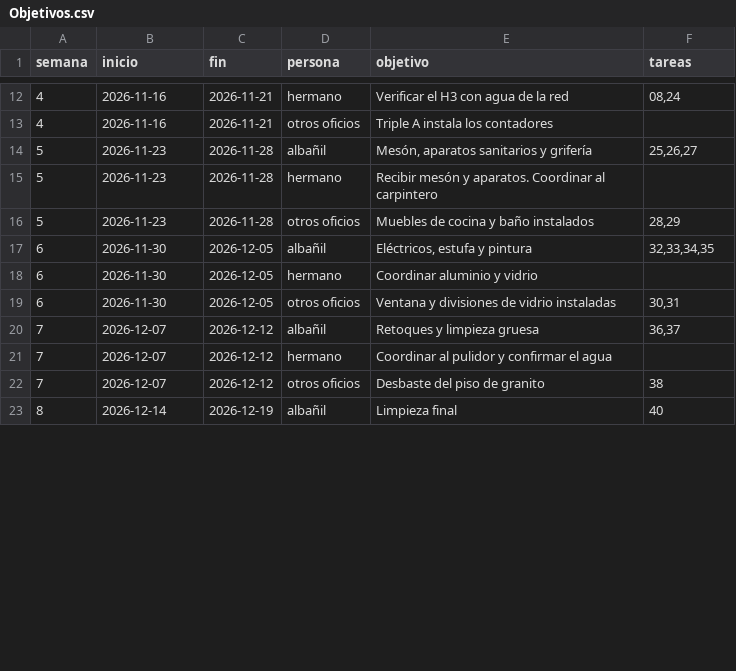
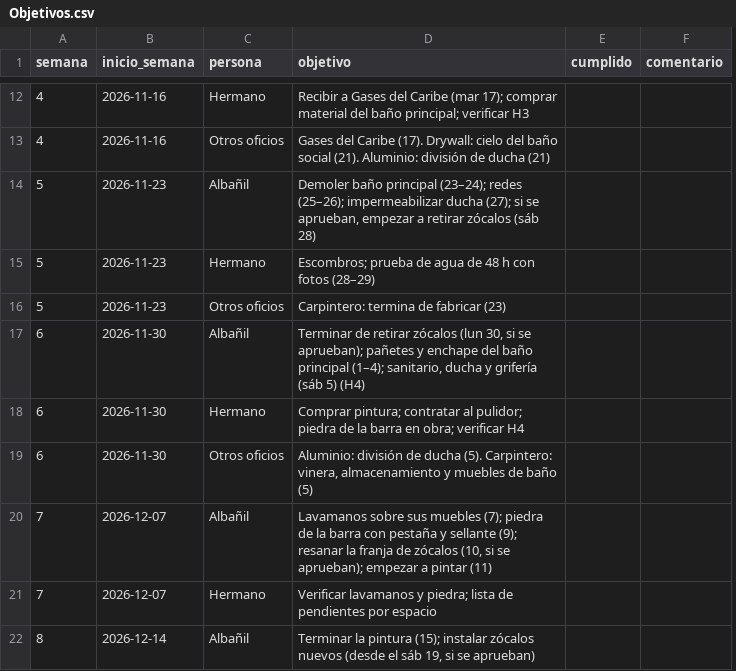
Before and after one commit to carlos1208/bot-obra-los-andes, a CSV file: semillas/Objetivos.csv, drawn as a sheet; only a part is shown, gaps mark what is left out; removed rows and columns are numbered as before the commit, all else as after; the diff covers the shown part only; the diff names each change by its address in the sheet, - before the commit and + after, or states it on an @@ line.

```diff
--- a/semillas/Objetivos.csv
+++ b/semillas/Objetivos.csv
-column C (fin), rows 12-21: 2026-11-21 | 2026-11-21 | 2026-11-28 | 2026-11-28 | 2026-11-28 | 2026-12-05 | 2026-12-05 | 2026-12-05 | 2026-12-12 | 2026-12-12; row 23: 2026-12-19
+column E (cumplido), empty
-B1: inicio
+B1: inicio_semana
-F1: tareas
+F1: comentario
-C12 (persona): hermano
+C12 (persona): Hermano
-D12 (objetivo): Verificar el H3 con agua de la red
+D12 (objetivo): Recibir a Gases del Caribe (mar 17); comprar material del baño principal; verificar H3
-F12 (comentario): 08,24
+F12 (comentario): (empty)
-C13 (persona): otros oficios
+C13 (persona): Otros oficios
-D13 (objetivo): Triple A instala los contadores
+D13 (objetivo): Gases del Caribe (17). Drywall: cielo del baño social (21). Aluminio: división de ducha (21)
-C14 (persona): albañil
+C14 (persona): Albañil
-D14 (objetivo): Mesón, aparatos sanitarios y grifería
+D14 (objetivo): Demoler baño principal (23–24); redes (25–26); impermeabilizar ducha (27); si se aprueban, empezar a retirar zócalos (sáb 28)
-F14 (comentario): 25,26,27
+F14 (comentario): (empty)
-C15 (persona): hermano
+C15 (persona): Hermano
-D15 (objetivo): Recibir mesón y aparatos. Coordinar al carpintero
+D15 (objetivo): Escombros; prueba de agua de 48 h con fotos (28–29)
-C16 (persona): otros oficios
+C16 (persona): Otros oficios
-D16 (objetivo): Muebles de cocina y baño instalados
+D16 (objetivo): Carpintero: termina de fabricar (23)
-F16 (comentario): 28,29
+F16 (comentario): (empty)
-C17 (persona): albañil
+C17 (persona): Albañil
-D17 (objetivo): Eléctricos, estufa y pintura
+D17 (objetivo): Terminar de retirar zócalos (lun 30, si se aprueban); pañetes y enchape del baño principal (1–4); sanitario, ducha y grifería (sáb 5) (H4)
-F17 (comentario): 32,33,34,35
+F17 (comentario): (empty)
-C18 (persona): hermano
+C18 (persona): Hermano
-D18 (objetivo): Coordinar aluminio y vidrio
+D18 (objetivo): Comprar pintura; contratar al pulidor; piedra de la barra en obra; verificar H4
-C19 (persona): otros oficios
+C19 (persona): Otros oficios
-D19 (objetivo): Ventana y divisiones de vidrio instaladas
+D19 (objetivo): Aluminio: división de ducha (5). Carpintero: vinera, almacenamiento y muebles de baño (5)
-F19 (comentario): 30,31
+F19 (comentario): (empty)
-C20 (persona): albañil
+C20 (persona): Albañil
-D20 (objetivo): Retoques y limpieza gruesa
+D20 (objetivo): Lavamanos sobre sus muebles (7); piedra de la barra con pestaña y sellante (9); resanar la franja de zócalos (10, si se aprueban); empezar a pintar (11)
-F20 (comentario): 36,37
+F20 (comentario): (empty)
-C21 (persona): hermano
+C21 (persona): Hermano
-D21 (objetivo): Coordinar al pulidor y confirmar el agua
+D21 (objetivo): Verificar lavamanos y piedra; lista de pendientes por espacio
-row 22: 7 | 2026-12-07 | 2026-12-12 | otros oficios | Desbaste del piso de granito | 38
-C22 (persona): albañil
+C22 (persona): Albañil
-D22 (objetivo): Limpieza final
+D22 (objetivo): Terminar la pintura (15); instalar zócalos nuevos (desde el sáb 19, si se aprueban)
-F22 (comentario): 40
+F22 (comentario): (empty)
```
Also changed, not shown: 1 removed row and 39 edited cells elsewhere in this file, semillas/Esperado.csv, semillas/Hitos.csv, 23 other files.
